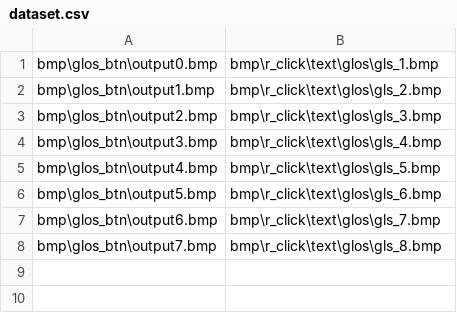
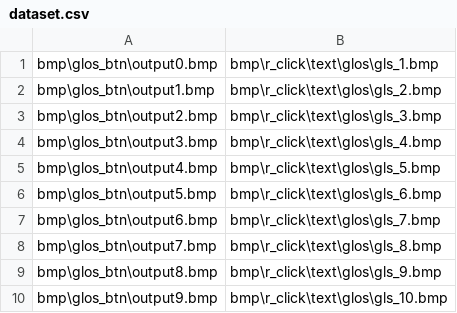
Before and after one commit to Ronove/Project-Night-One, a CSV file: tools/glossary_generator/bin/dataset.csv, drawn as a sheet; the diff names each change by its address in the sheet, - before the commit and + after, or states it on an @@ line.

Commit message:
latest glossary setup

```diff
--- a/tools/glossary_generator/bin/dataset.csv
+++ b/tools/glossary_generator/bin/dataset.csv
+row 9: bmp\glos_btn\output8.bmp | bmp\r_click\text\glos\gls_9.bmp
+row 10: bmp\glos_btn\output9.bmp | bmp\r_click\text\glos\gls_10.bmp
```
